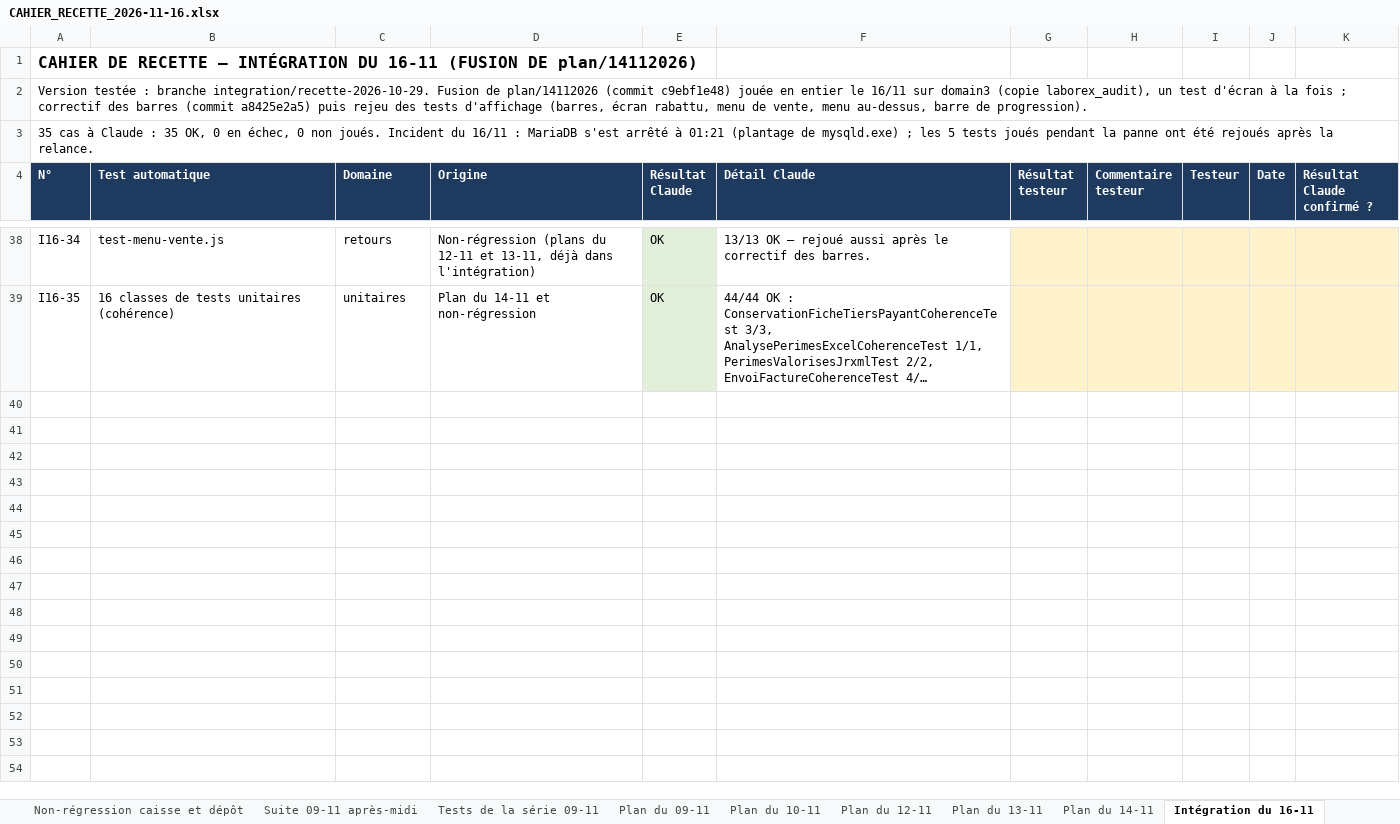
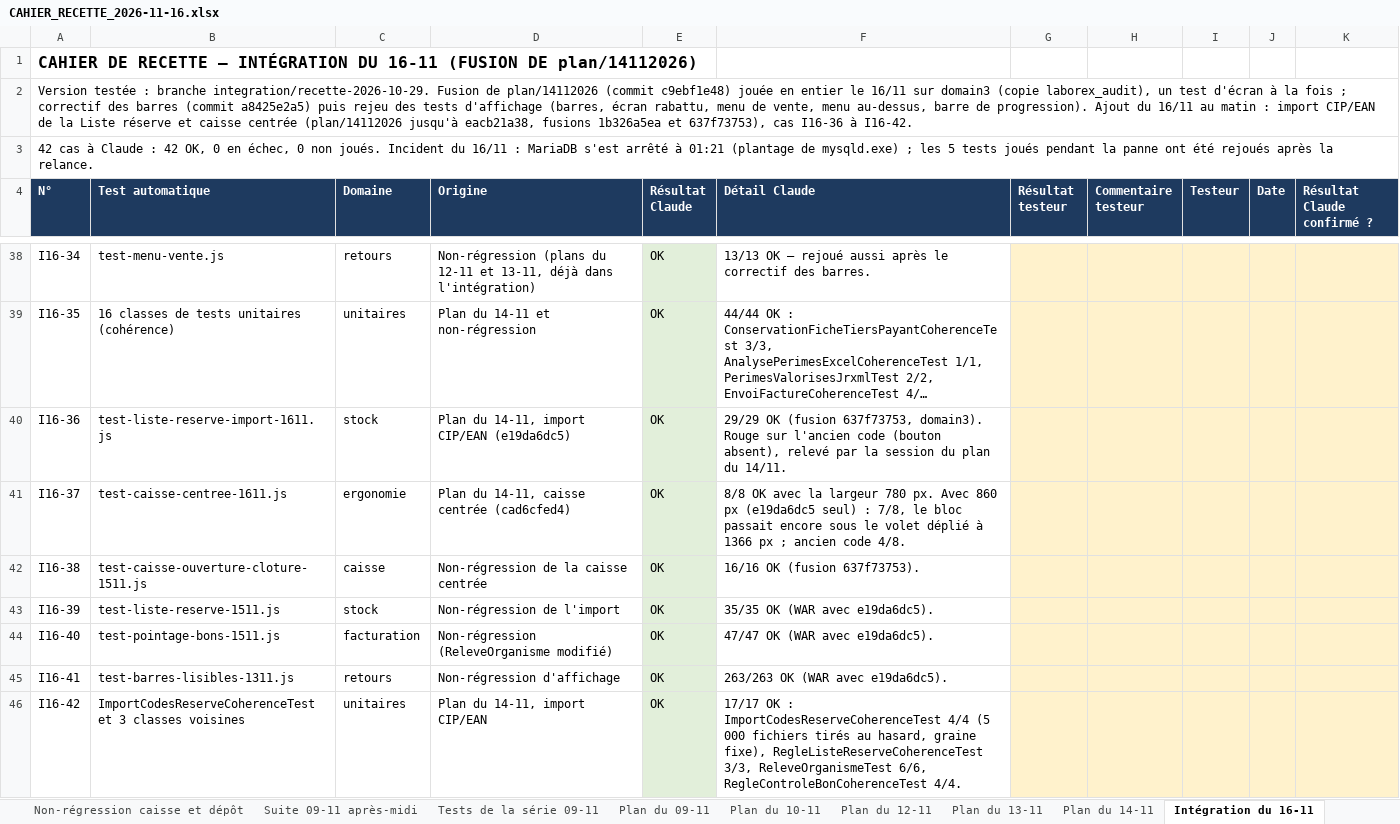
Before and after one commit to airm5500/prestige, an Excel workbook: docs/recette/CAHIER_RECETTE_2026-11-16.xlsx, sheet Intégration du 16-11, drawn as a sheet; only a part is shown, gaps mark what is left out; long unchanged cells end in …; values as stored, in another font and other column widths than the file's, no borders; the diff names each change by its address in the sheet, - before the commit and + after, or states it on an @@ line.

```diff
--- a/docs/recette/CAHIER_RECETTE_2026-11-16.xlsx (sheet Intégration du 16-11)
+++ b/docs/recette/CAHIER_RECETTE_2026-11-16.xlsx (sheet Intégration du 16-11)
-A2 (N°): …de progression).
+A2 (N°): …de progression). Ajout du 16/11 au matin : import CIP/EAN de la Liste réserve et caisse centrée (plan/14112026 jusqu'à eacb21a38, fusions 1b326a5ea et 637f73753), cas I16-36 à I16-42.
-A3 (N°): 35 cas à Claude : 35 OK, 0…
+A3 (N°): 42 cas à Claude : 42 OK, 0…
+row 40: I16-36 | test-liste-reserve-import-1611.js | stock | Plan du 14-11, import CIP/EAN (e19da6dc5) | OK | 29/29 OK (fusion 637f73753, domain3). Rouge sur l'ancien code (bouton absent), relevé par la session du plan du 14/11.
+row 41: I16-37 | test-caisse-centree-1611.js | ergonomie | Plan du 14-11, caisse centrée (cad6cfed4) | OK | 8/8 OK avec la largeur 780 px. Avec 860 px (e19da6dc5 seul) : 7/8, le bloc passait encore sous le volet déplié à 1366 px ; ancien code 4/8.
+row 42: I16-38 | test-caisse-ouverture-cloture-1511.js | caisse | Non-régression de la caisse centrée | OK | 16/16 OK (fusion 637f73753).
+row 43: I16-39 | test-liste-reserve-1511.js | stock | Non-régression de l'import | OK | 35/35 OK (WAR avec e19da6dc5).
+row 44: I16-40 | test-pointage-bons-1511.js | facturation | Non-régression (ReleveOrganisme modifié) | OK | 47/47 OK (WAR avec e19da6dc5).
+row 45: I16-41 | test-barres-lisibles-1311.js | retours | Non-régression d'affichage | OK | 263/263 OK (WAR avec e19da6dc5).
+row 46: I16-42 | ImportCodesReserveCoherenceTest et 3 classes voisines | unitaires | Plan du 14-11, import CIP/EAN | OK | 17/17 OK : ImportCodesReserveCoherenceTest 4/4 (5 000 fichiers tirés au hasard, graine fixe), RegleListeReserveCoherenceTest 3/3, ReleveOrganismeTest 6/6, RegleControleBonCoherenceTest 4/4.
```
Also changed, not shown: sheet Synthèse.
